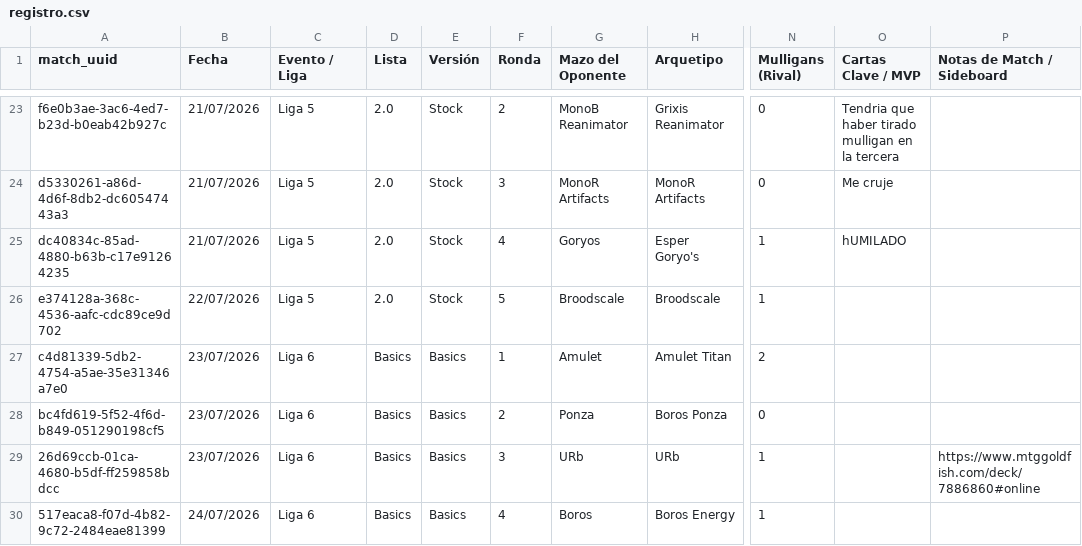
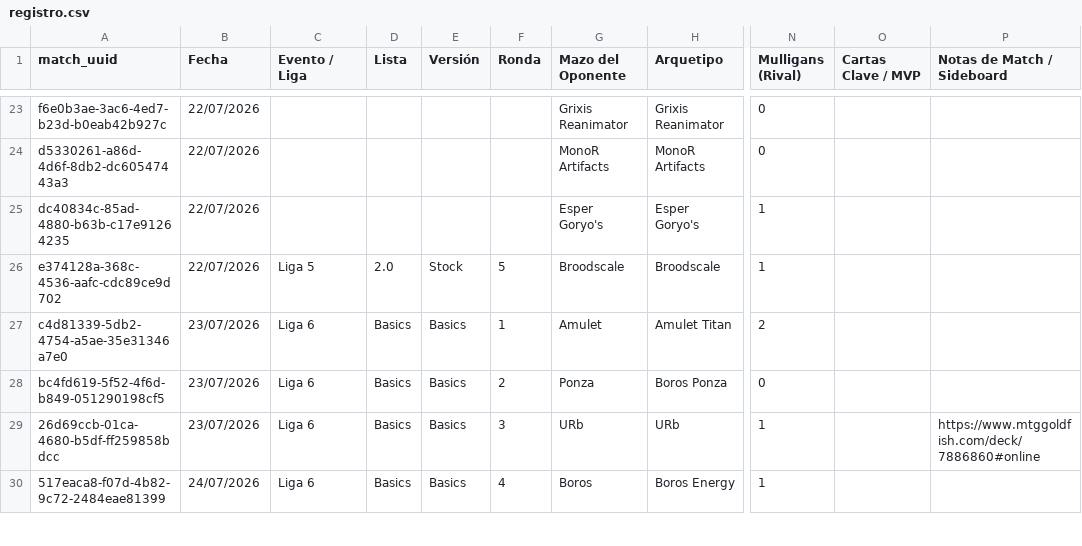
Before and after one commit to feralo77/mtg-izzet, a CSV file: registro.csv, drawn as a sheet; only a part is shown, gaps mark what is left out; the diff covers the shown part only; the diff names each change by its address in the sheet, - before the commit and + after, or states it on an @@ line.

```diff
--- a/registro.csv
+++ b/registro.csv
-B23:B25 (Fecha): 21/07/2026
+B23:B25 (Fecha): 22/07/2026
-C23:C25 (Evento / Liga): Liga 5
+C23:C25 (Evento / Liga): (empty)
-D23:D25 (Lista): 2.0
+D23:D25 (Lista): (empty)
-E23:E25 (Versión): Stock
+E23:E25 (Versión): (empty)
-F23 (Ronda): 2
+F23 (Ronda): (empty)
-G23 (Mazo del Oponente): MonoB Reanimator
+G23 (Mazo del Oponente): Grixis Reanimator
-O23 (Cartas Clave / MVP): Tendria que haber tirado mulligan en la tercera
+O23 (Cartas Clave / MVP): (empty)
-F24 (Ronda): 3
+F24 (Ronda): (empty)
-O24 (Cartas Clave / MVP): Me cruje
+O24 (Cartas Clave / MVP): (empty)
-F25 (Ronda): 4
+F25 (Ronda): (empty)
-G25 (Mazo del Oponente): Goryos
+G25 (Mazo del Oponente): Esper Goryo's
-O25 (Cartas Clave / MVP): hUMILADO
+O25 (Cartas Clave / MVP): (empty)
```
Also changed, not shown: 126 edited cells elsewhere in this file, games.csv, scouting.csv, 3 other files.
